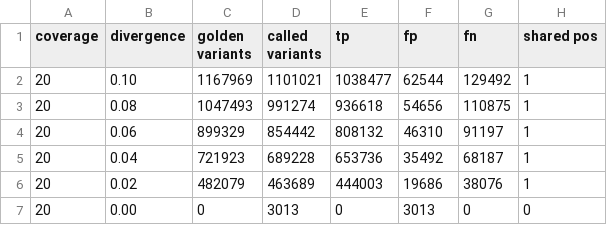
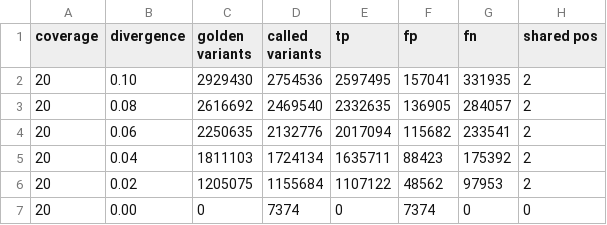
Before and after one commit to harvardinformatics/Mapping-simulations, a CSV file: docs/data/mm39-20X-variants-summary.csv, drawn as a sheet.

```diff
--- a/docs/data/mm39-20X-variants-summary.csv
+++ b/docs/data/mm39-20X-variants-summary.csv
@@ -1,7 +1,7 @@
 coverage,divergence,golden variants,called variants,tp,fp,fn,shared pos
-20,0.10,1167969,1101021,1038477,62544,129492,1
-20,0.08,1047493,991274,936618,54656,110875,1
-20,0.06,899329,854442,808132,46310,91197,1
-20,0.04,721923,689228,653736,35492,68187,1
-20,0.02,482079,463689,444003,19686,38076,1
-20,0.00,0,3013,0,3013,0,0
+20,0.10,2929430,2754536,2597495,157041,331935,2
+20,0.08,2616692,2469540,2332635,136905,284057,2
+20,0.06,2250635,2132776,2017094,115682,233541,2
+20,0.04,1811103,1724134,1635711,88423,175392,2
+20,0.02,1205075,1155684,1107122,48562,97953,2
+20,0.00,0,7374,0,7374,0,0
```
Also changed, not shown: 3 other files.
